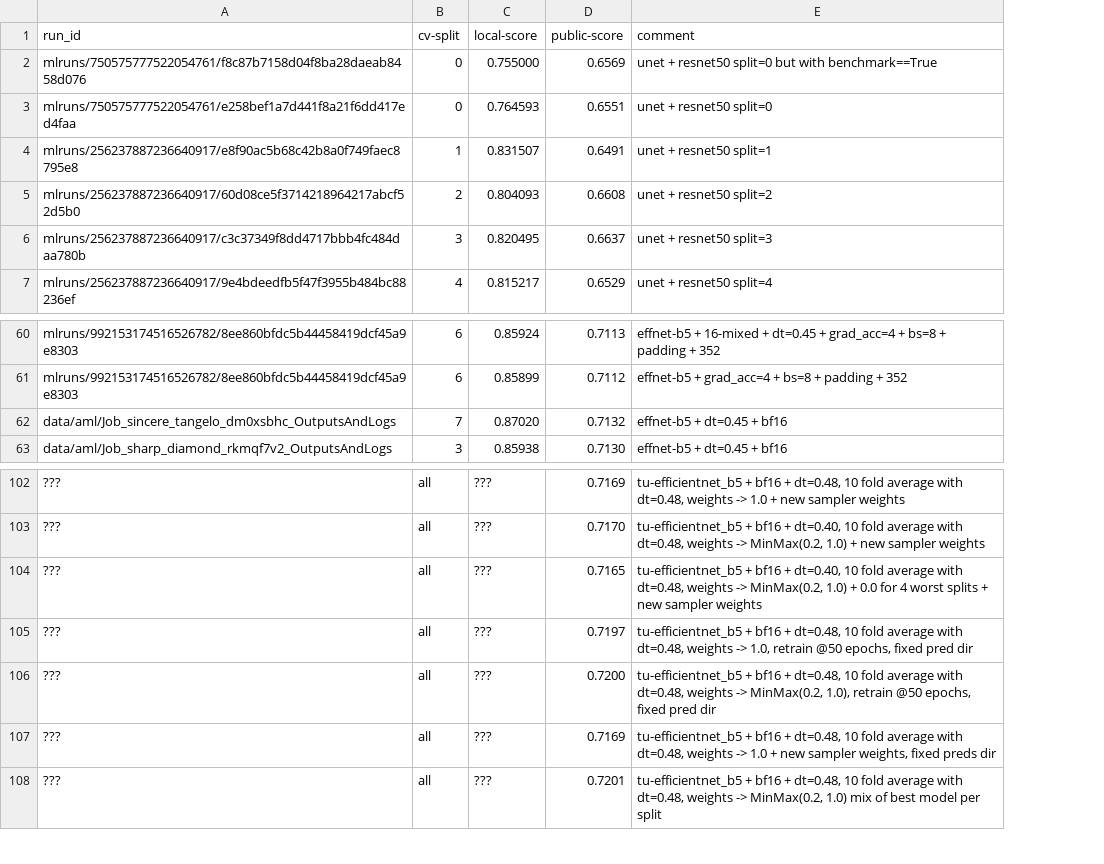
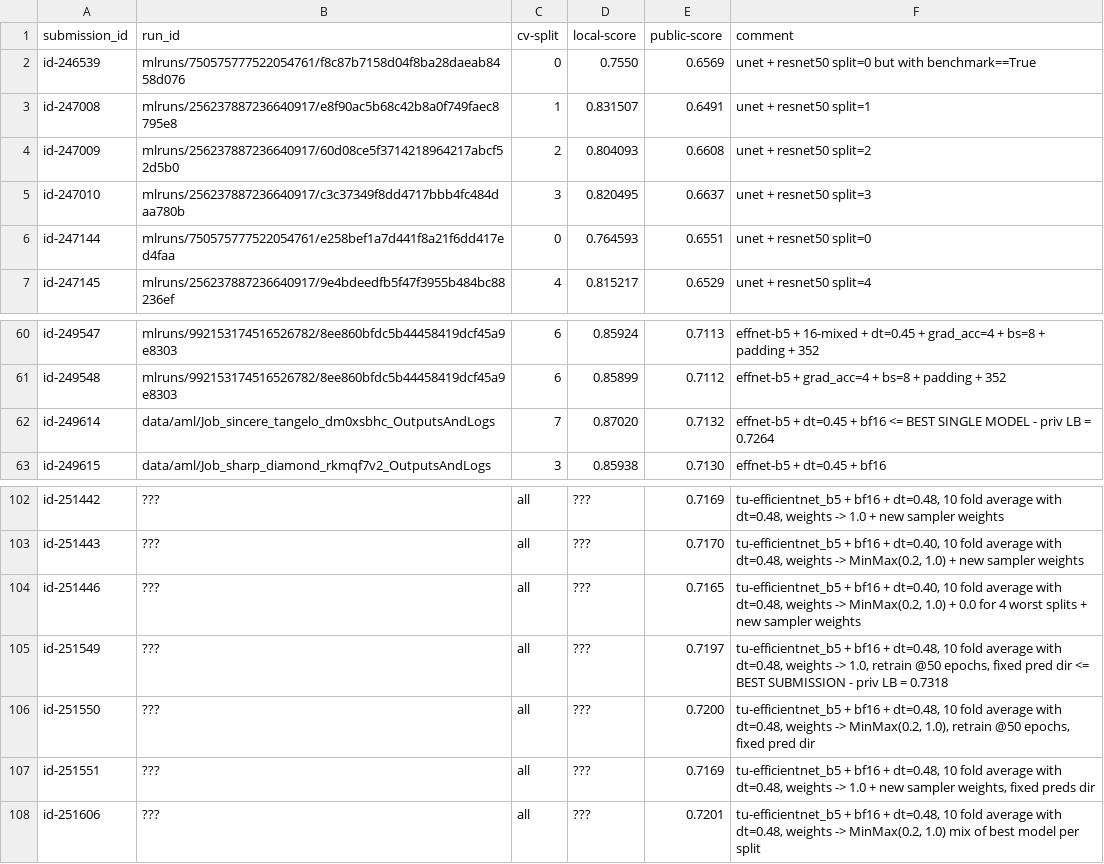
Before and after one commit to xultaeculcis/kelp-wanted-competition, a CSV file: data/submissions/submission-log.csv, drawn as a sheet; only a part is shown, gaps mark what is left out; addresses are those after the commit; the diff names each change by its address in the sheet, - before the commit and + after, or states it on an @@ line.

Commit message:
Add full submission table from DrivenData web page, update submission log with submission IDs

```diff
--- a/data/submissions/submission-log.csv
+++ b/data/submissions/submission-log.csv
+column A (submission_id), rows 2-5: id-246539 | id-247008 | id-247009 | id-247010; row 7: id-247145; rows 60-63: id-249547 | id-249548 | id-249614 | id-249615; rows 102-108: id-251442 | id-251443 | id-251446 | id-251549 | id-251550 | id-251551 | id-251606
-D2 (local-score): 0.755000
+D2 (local-score): 0.7550
@@ row 3 moved to row 6: id-247144 @@
-F62 (comment): …+ bf16
+F62 (comment): …+ bf16 <= BEST SINGLE MODEL - priv LB = 0.7264
-F105 (comment): …pred dir
+F105 (comment): …pred dir <= BEST SUBMISSION - priv LB = 0.7318
```
Also changed, not shown: 1 other file.
